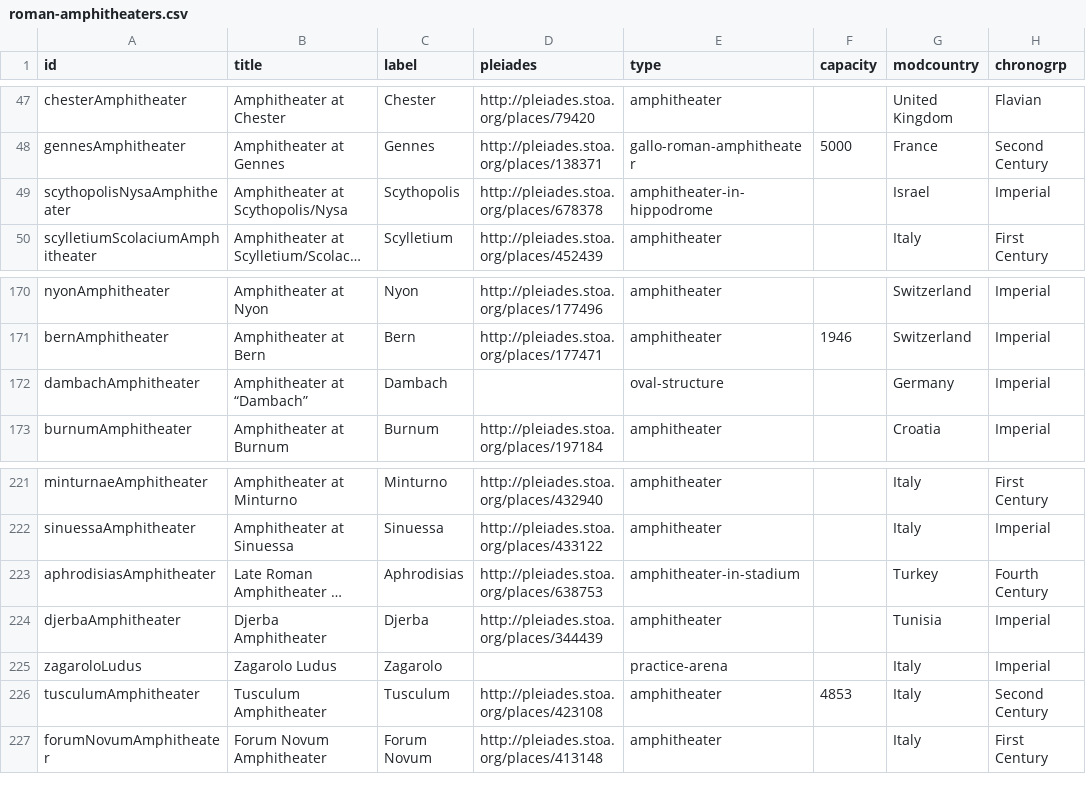
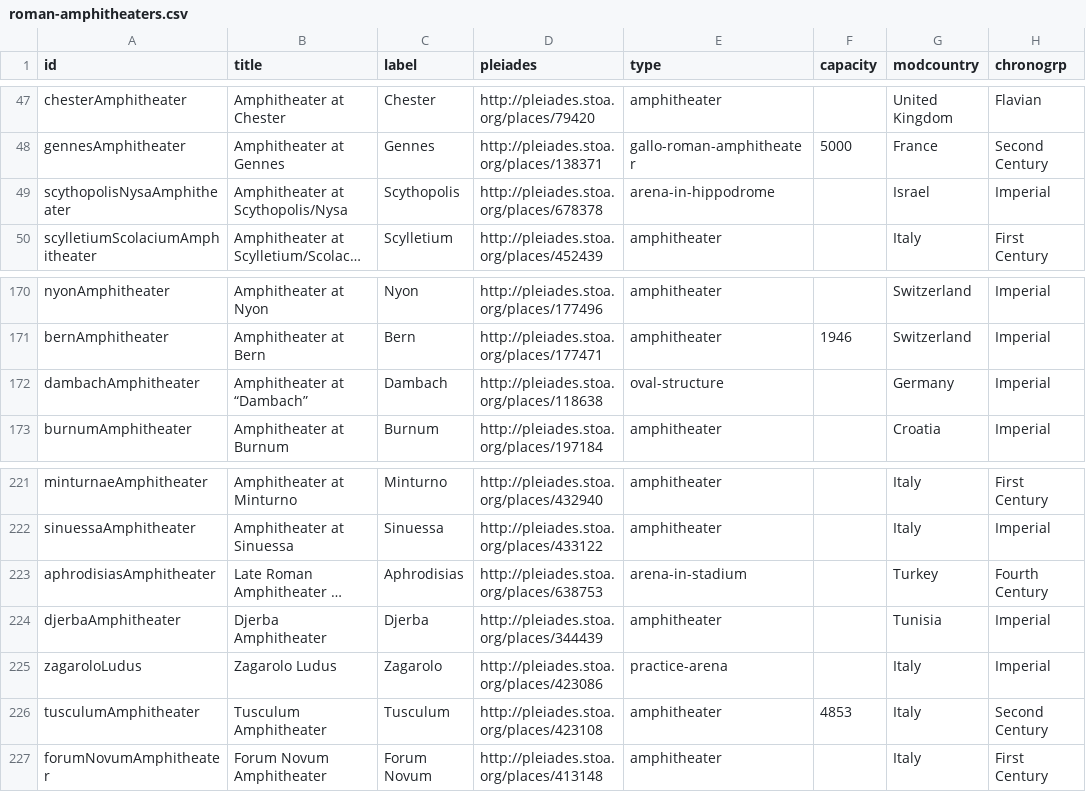
Before and after one commit to sfsheath/roman-amphitheaters, a CSV file: roman-amphitheaters.csv, drawn as a sheet; only a part is shown, gaps mark what is left out; long unchanged cells end in …; the diff names each change by its address in the sheet, - before the commit and + after, or states it on an @@ line.

```diff
--- a/roman-amphitheaters.csv
+++ b/roman-amphitheaters.csv
-E49 (type): amphitheater-in-hippodrome
+E49 (type): arena-in-hippodrome
-D172 (pleiades): (empty)
+D172 (pleiades): http://pleiades.stoa.org/places/118638
-E223 (type): amphitheater-in-stadium
+E223 (type): arena-in-stadium
-D225 (pleiades): (empty)
+D225 (pleiades): http://pleiades.stoa.org/places/423086
```
Also changed, not shown: 1 other file.
